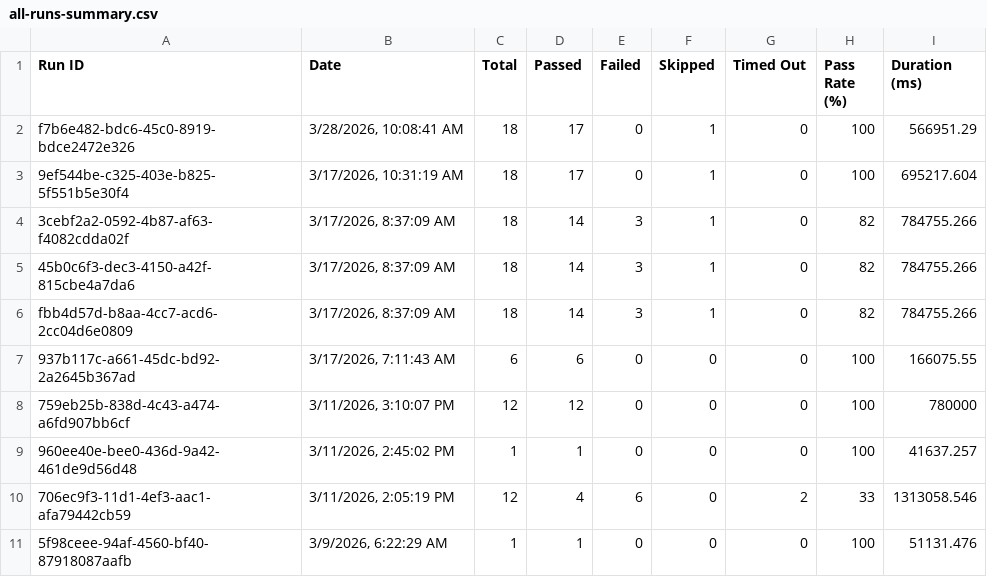
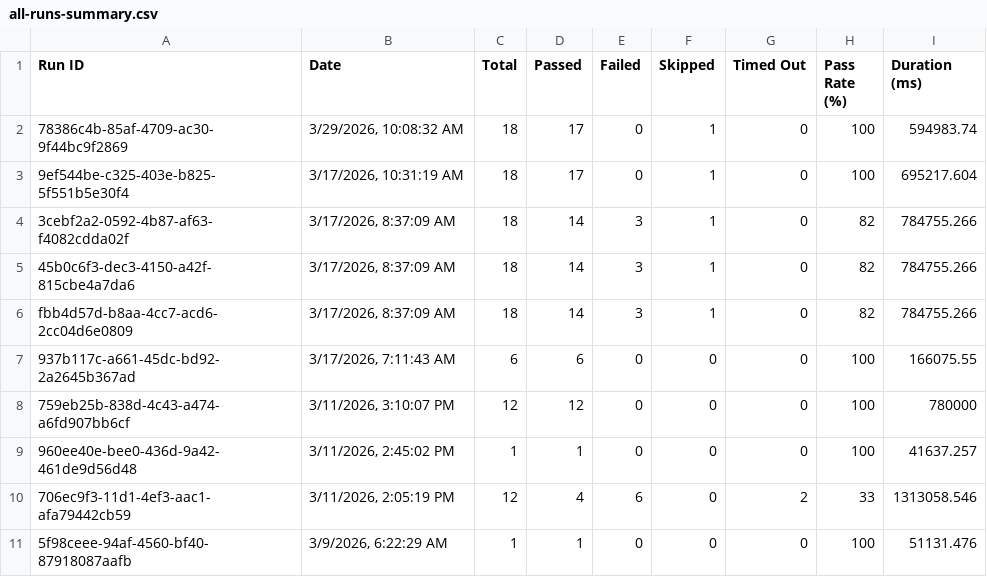
Before and after one commit to saira-uwc/asksam-playwright-reports, a CSV file: exports/all-runs-summary.csv, drawn as a sheet.

```diff
--- a/exports/all-runs-summary.csv
+++ b/exports/all-runs-summary.csv
@@ -1,3 +1,3 @@
 Run ID,Date,Total,Passed,Failed,Skipped,Timed Out,Pass Rate (%),Duration (ms)
-"f7b6e482-bdc6-45c0-8919-bdce2472e326","3/28/2026, 10:08:41 AM",18,17,0,1,0,100,566951.29
+"78386c4b-85af-4709-ac30-9f44bc9f2869","3/29/2026, 10:08:32 AM",18,17,0,1,0,100,594983.74
 "9ef544be-c325-403e-b825-5f551b5e30f4","3/17/2026, 10:31:19 AM",18,17,0,1,0,100,695217.604
```
Also changed, not shown: exports/current-run.csv, 3 other files.
